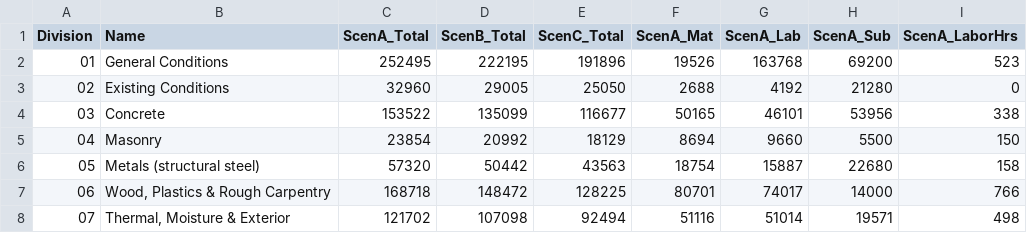
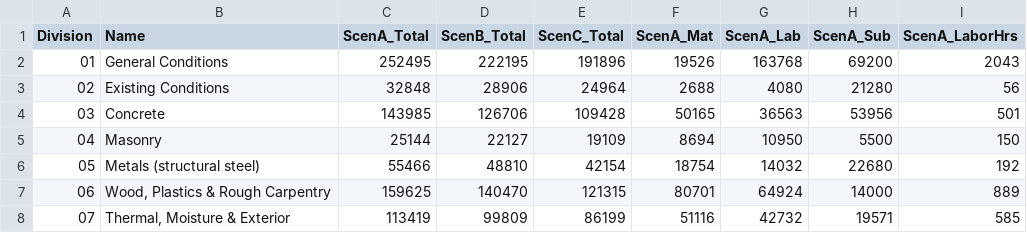
Before and after one commit to UseniSajor/kealee-platform-v10, a CSV file: docs/estimates/5213-call-place-se/output/division-summary.csv, drawn as a sheet; only a part is shown; the diff covers the shown part only.

```diff
--- a/docs/estimates/5213-call-place-se/output/division-summary.csv
+++ b/docs/estimates/5213-call-place-se/output/division-summary.csv
@@ -1,8 +1,8 @@
 "Division","Name","ScenA_Total","ScenB_Total","ScenC_Total","ScenA_Mat","ScenA_Lab","ScenA_Sub","ScenA_LaborHrs"
-"01","General Conditions","252495","222195","191896","19526","163768","69200","523"
-"02","Existing Conditions","32960","29005","25050","2688","4192","21280","0"
-"03","Concrete","153522","135099","116677","50165","46101","53956","338"
-"04","Masonry","23854","20992","18129","8694","9660","5500","150"
-"05","Metals (structural steel)","57320","50442","43563","18754","15887","22680","158"
-"06","Wood, Plastics & Rough Carpentry","168718","148472","128225","80701","74017","14000","766"
-"07","Thermal, Moisture & Exterior","121702","107098","92494","51116","51014","19571","498"
+"01","General Conditions","252495","222195","191896","19526","163768","69200","2043"
+"02","Existing Conditions","32848","28906","24964","2688","4080","21280","56"
+"03","Concrete","143985","126706","109428","50165","36563","53956","501"
+"04","Masonry","25144","22127","19109","8694","10950","5500","150"
+"05","Metals (structural steel)","55466","48810","42154","18754","14032","22680","192"
+"06","Wood, Plastics & Rough Carpentry","159625","140470","121315","80701","64924","14000","889"
+"07","Thermal, Moisture & Exterior","113419","99809","86199","51116","42732","19571","585"
```
Also changed, not shown: 48 edited cells elsewhere in this file, docs/estimates/5213-call-place-se/output/estimate-lineitems-scenarioA.csv, docs/estimates/5213-call-place-se/output/labor-hours.csv, 6 other files.
